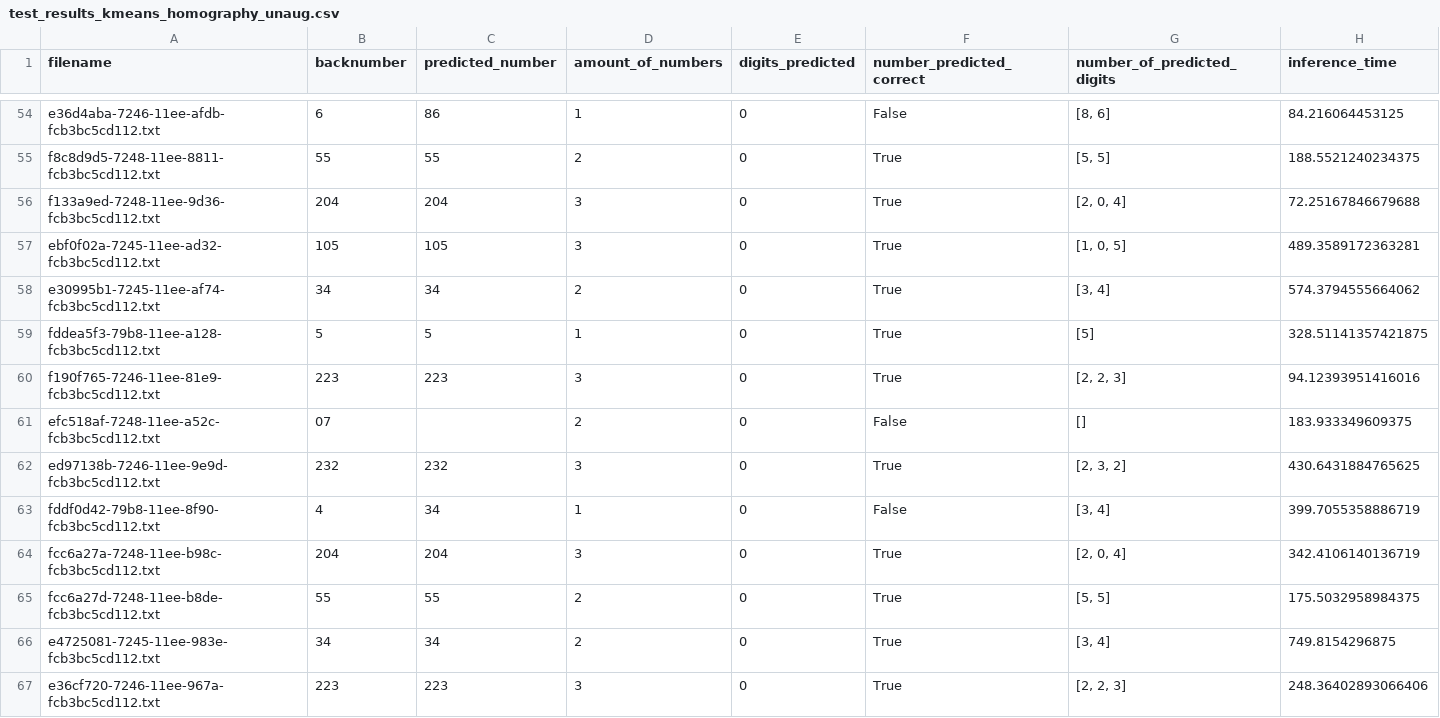
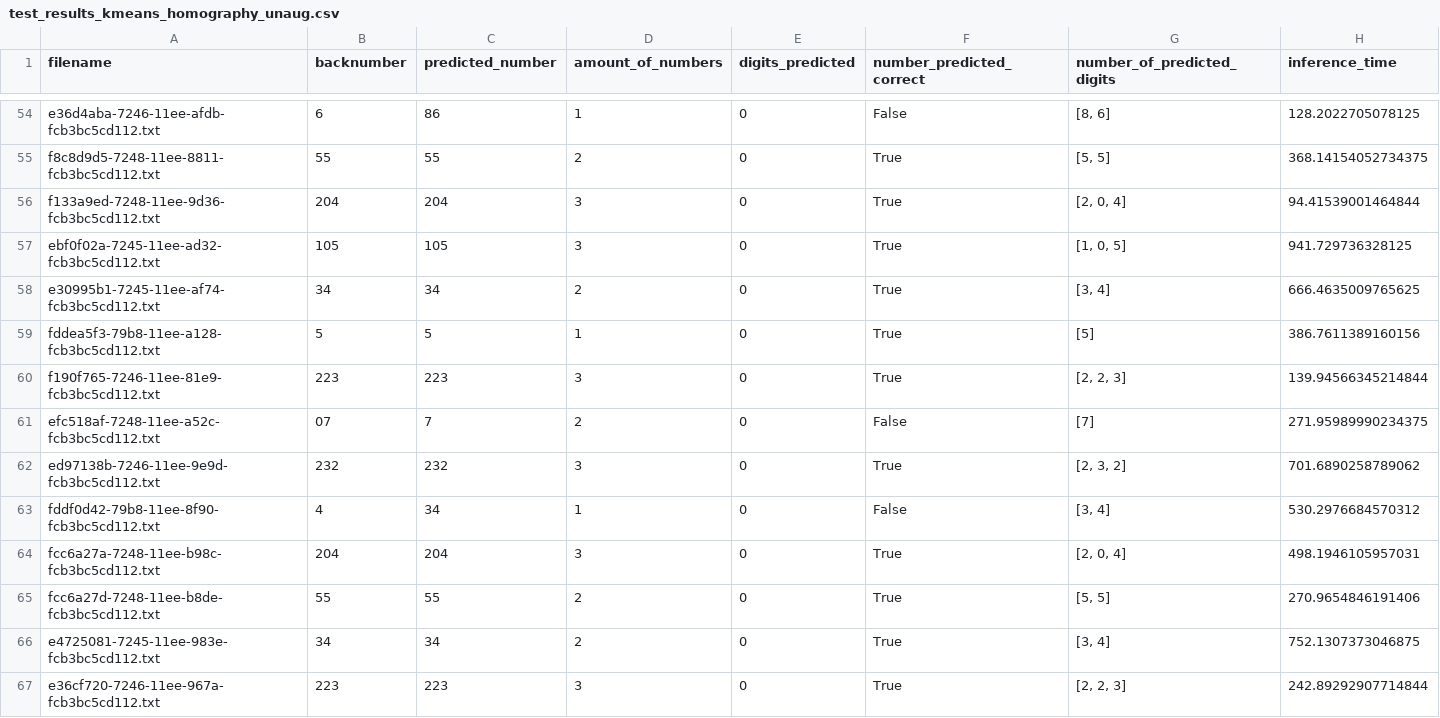
Before and after one commit to qlavent/mt23, a CSV file: number_recognition/test_results_kmeans_homography_unaug.csv, drawn as a sheet; only a part is shown, gaps mark what is left out; the diff covers the shown part only; the diff names each change by its address in the sheet, - before the commit and + after, or states it on an @@ line.

```diff
--- a/number_recognition/test_results_kmeans_homography_unaug.csv
+++ b/number_recognition/test_results_kmeans_homography_unaug.csv
-H54 (inference_time): 84.216064453125
+H54 (inference_time): 128.2022705078125
-H55 (inference_time): 188.5521240234375
+H55 (inference_time): 368.14154052734375
-H56 (inference_time): 72.25167846679688
+H56 (inference_time): 94.41539001464844
-H57 (inference_time): 489.3589172363281
+H57 (inference_time): 941.729736328125
-H58 (inference_time): 574.3794555664062
+H58 (inference_time): 666.4635009765625
-H59 (inference_time): 328.51141357421875
+H59 (inference_time): 386.7611389160156
-H60 (inference_time): 94.12393951416016
+H60 (inference_time): 139.94566345214844
-C61 (predicted_number): (empty)
+C61 (predicted_number): 7
-G61 (number_of_predicted_digits): []
+G61 (number_of_predicted_digits): [7]
-H61 (inference_time): 183.933349609375
+H61 (inference_time): 271.95989990234375
-H62 (inference_time): 430.6431884765625
+H62 (inference_time): 701.6890258789062
-H63 (inference_time): 399.7055358886719
+H63 (inference_time): 530.2976684570312
-H64 (inference_time): 342.4106140136719
+H64 (inference_time): 498.1946105957031
-H65 (inference_time): 175.5032958984375
+H65 (inference_time): 270.9654846191406
-H66 (inference_time): 749.8154296875
+H66 (inference_time): 752.1307373046875
-H67 (inference_time): 248.36402893066406
+H67 (inference_time): 242.89292907714844
```
Also changed, not shown: 94 edited cells elsewhere in this file, 3 other files.
